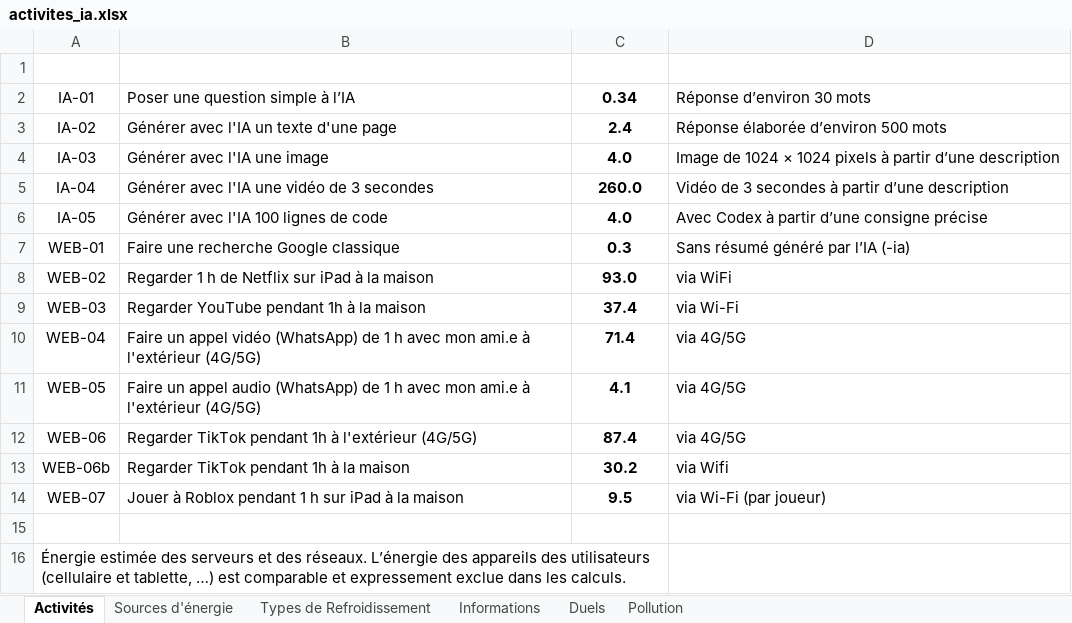
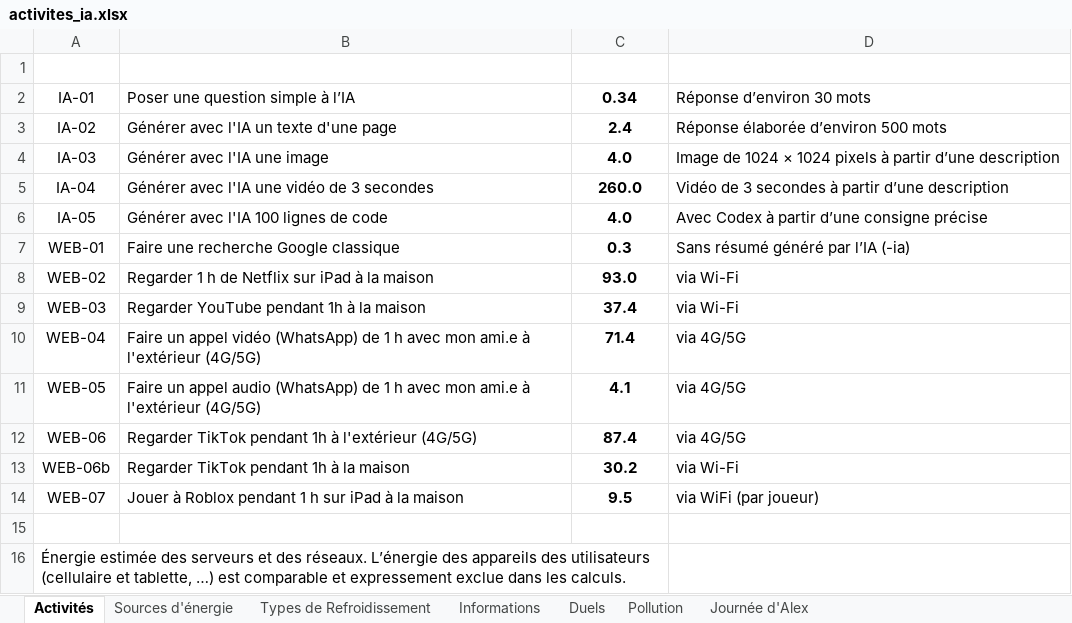
Before and after one commit to Groupe-STIM/APL-006, an Excel workbook: données/activites_ia.xlsx, sheet Activités, drawn as a sheet; values as stored, in another font and other column widths than the file's, no borders; charts and pictures and table styles not drawn; the diff names each change by its address in the sheet, - before the commit and + after, or states it on an @@ line.

```diff
--- a/données/activites_ia.xlsx (sheet Activités)
+++ b/données/activites_ia.xlsx (sheet Activités)
+sheet tab: Journée d'Alex
-D8 (Commentaires): via WiFi
+D8 (Commentaires): via Wi-Fi
-D13 (Commentaires): via Wifi
+D13 (Commentaires): via Wi-Fi
-D14 (Commentaires): via Wi-Fi (par joueur)
+D14 (Commentaires): via WiFi (par joueur)
```
Also changed, not shown: 5 other files.
